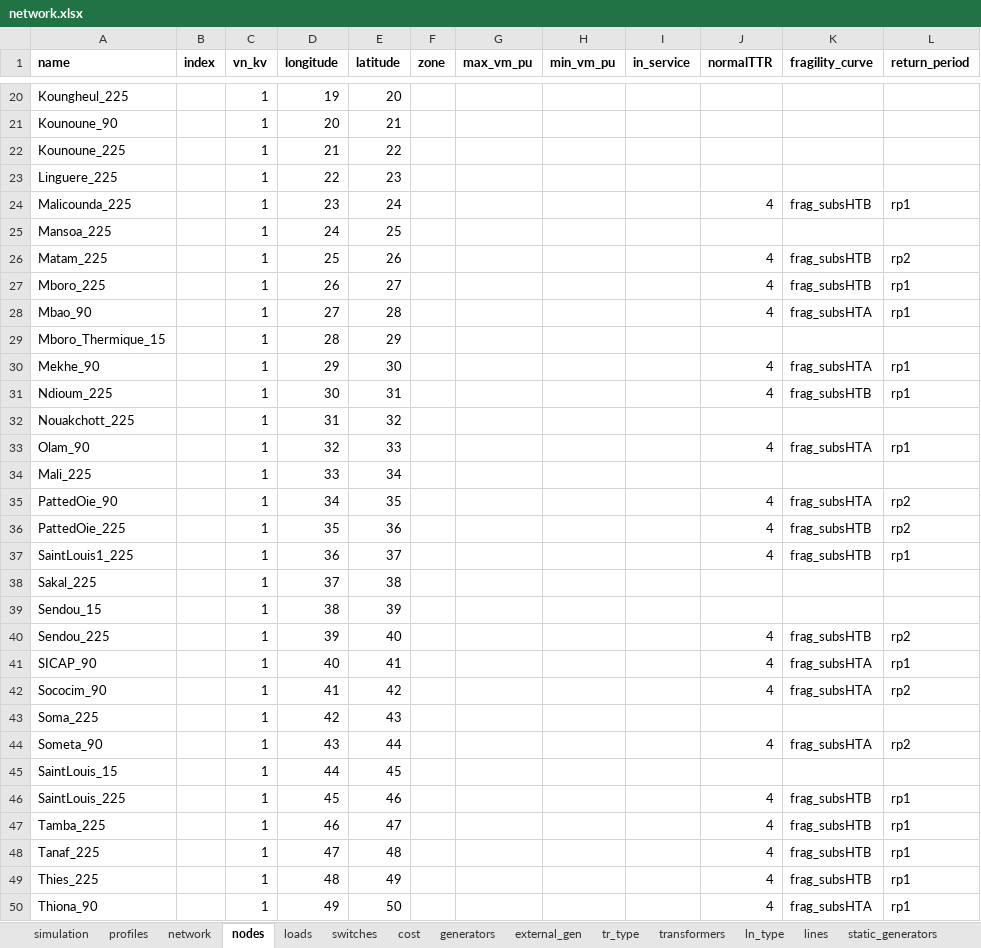
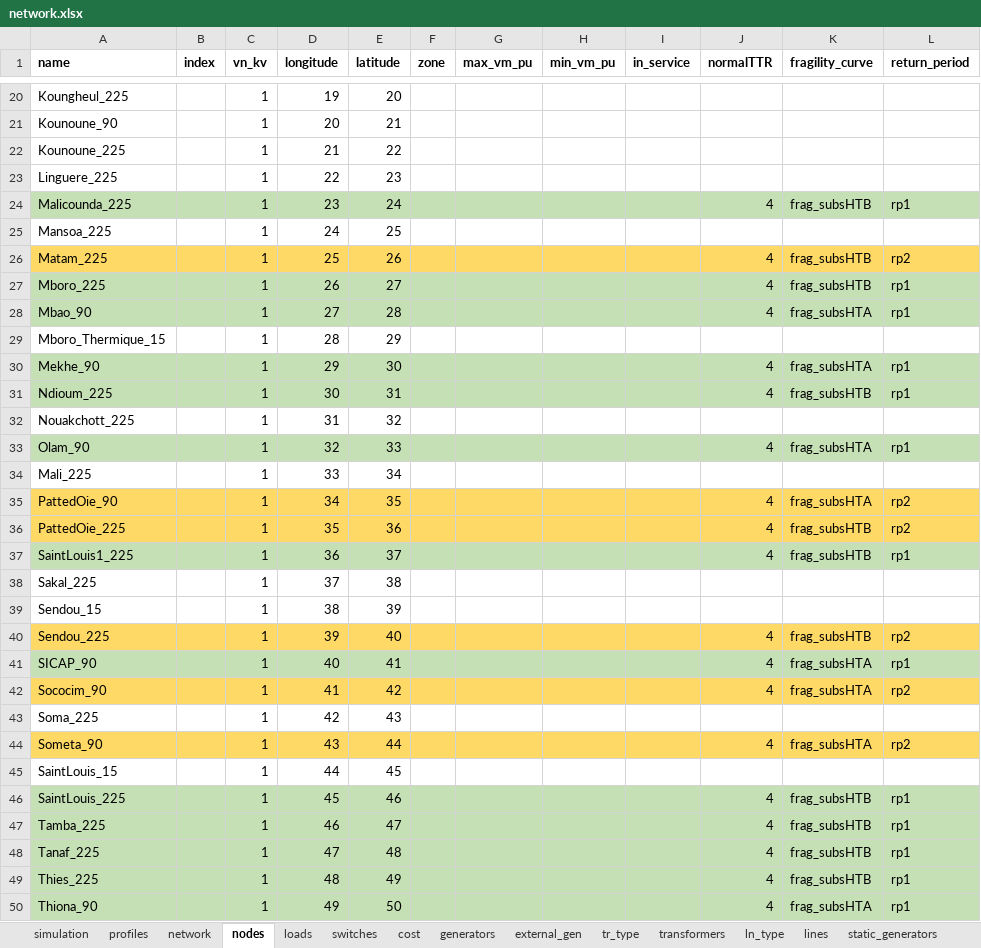
Before and after one commit to reXplan-project/reXplan-repo, an Excel workbook: jupyter_notebooks/file/input/Senegal_v0/network.xlsx, sheet nodes, drawn as a sheet; only a part is shown, gaps mark what is left out; values as stored, in another font and other column widths than the file's, no borders; the diff covers the shown part only; the diff names each change by its address in the sheet, - before the commit and + after, or states it on an @@ line.

```diff
--- a/jupyter_notebooks/file/input/Senegal_v0/network.xlsx (sheet nodes)
+++ b/jupyter_notebooks/file/input/Senegal_v0/network.xlsx (sheet nodes)
-A24:L24 fill: none
+A24:L24 fill: #C5E0B4
-A26:L26 fill: none
+A26:L26 fill: #FFD966
-A27:L28 fill: none
+A27:L28 fill: #C5E0B4
-A30:L31 fill: none
+A30:L31 fill: #C5E0B4
-A33:L33 fill: none
+A33:L33 fill: #C5E0B4
-A35:L36 fill: none
+A35:L36 fill: #FFD966
-A37:L37 fill: none
+A37:L37 fill: #C5E0B4
-A40:L40 fill: none
+A40:L40 fill: #FFD966
-A41:L41 fill: none
+A41:L41 fill: #C5E0B4
-A42:L42 fill: none
+A42:L42 fill: #FFD966
-A44:L44 fill: none
+A44:L44 fill: #FFD966
-A46:L50 fill: none
+A46:L50 fill: #C5E0B4
```
Also changed, not shown: cell formats elsewhere in this sheet, sheet generators, sheet lines, sheet cost, sheet crews, formulas that keep their value, jupyter_notebooks/file/input/strata_example/network.xlsx, 12 other files.
